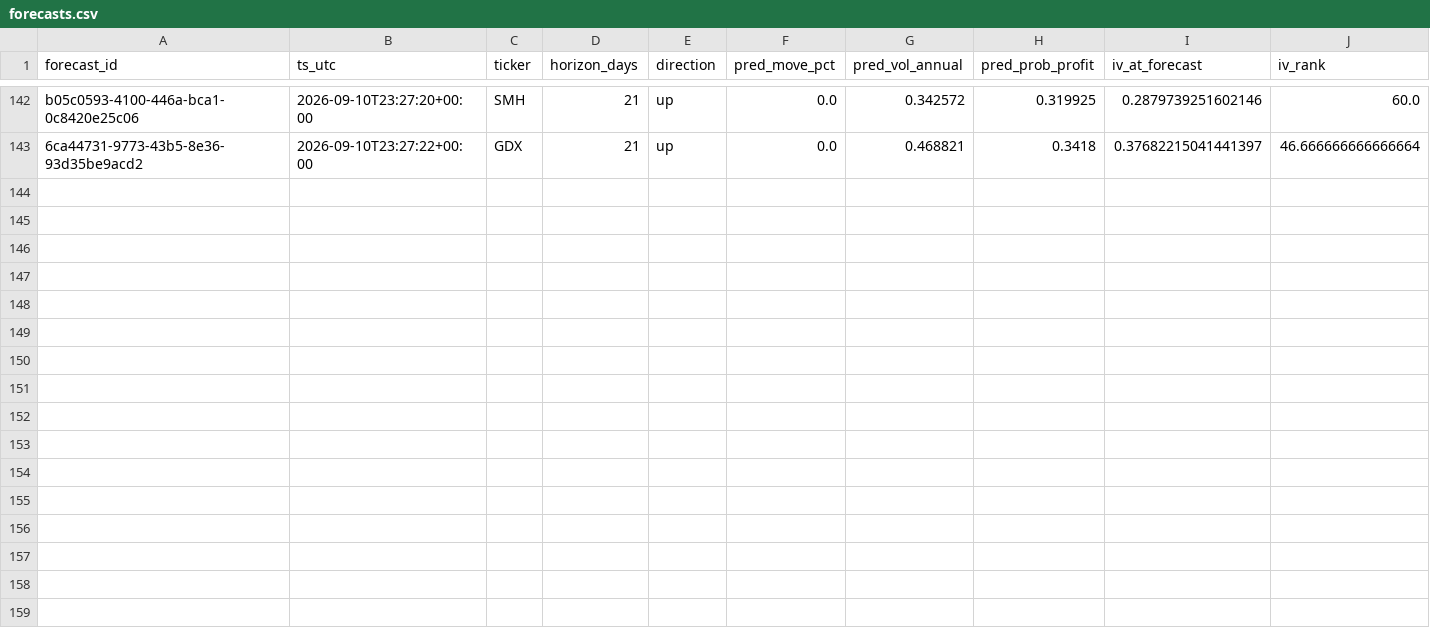
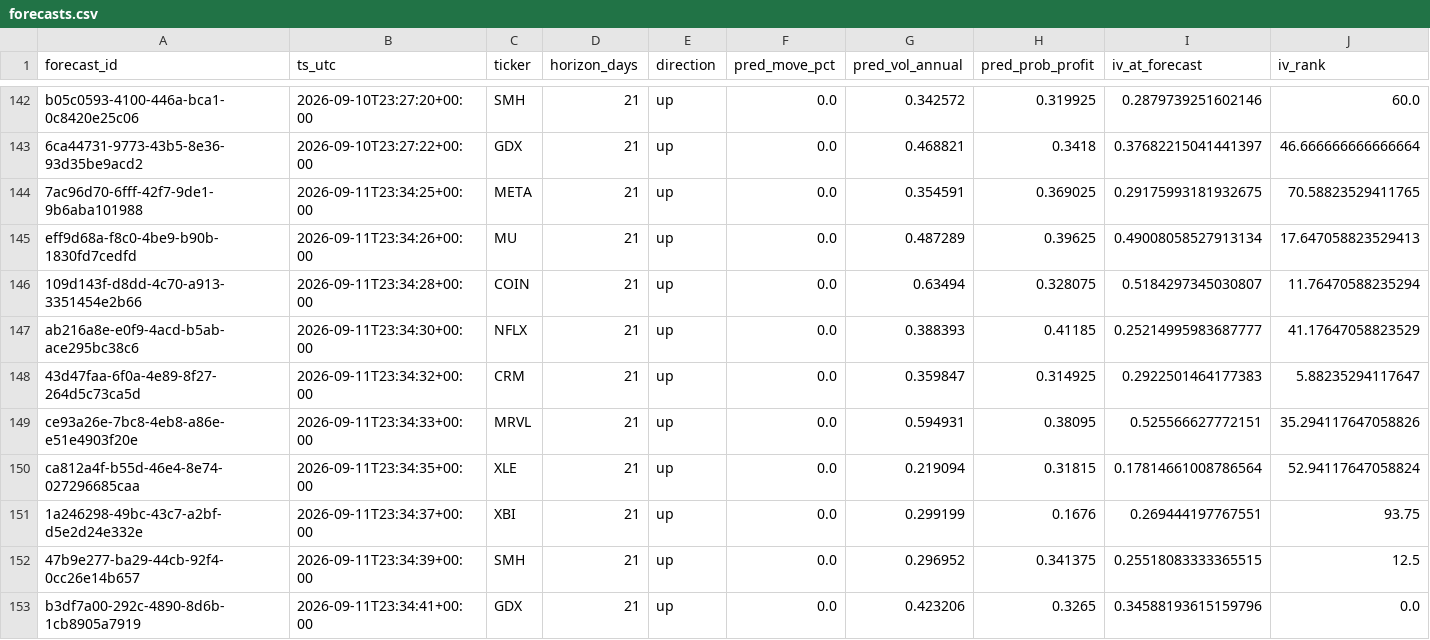
Before and after one commit to PandaGrdn/options_screener, a CSV file: data/forecasts.csv, drawn as a sheet; only a part is shown, gaps mark what is left out; rows hold the shown columns only; the diff names each change by its address in the sheet, - before the commit and + after, or states it on an @@ line.

```diff
--- a/data/forecasts.csv
+++ b/data/forecasts.csv
+row 144: 7ac96d70-6fff-42f7-9de1-9b6aba101988 | 2026-09-11T23:34:25+00:00 | META | 21 | up | 0.0 | 0.354591 | 0.369025 | 0.29175993181932675 | 70.58823529411765
+row 145: eff9d68a-f8c0-4be9-b90b-1830fd7cedfd | 2026-09-11T23:34:26+00:00 | MU | 21 | up | 0.0 | 0.487289 | 0.39625 | 0.49008058527913134 | 17.647058823529413
+row 146: 109d143f-d8dd-4c70-a913-3351454e2b66 | 2026-09-11T23:34:28+00:00 | COIN | 21 | up | 0.0 | 0.63494 | 0.328075 | 0.5184297345030807 | 11.76470588235294
+row 147: ab216a8e-e0f9-4acd-b5ab-ace295bc38c6 | 2026-09-11T23:34:30+00:00 | NFLX | 21 | up | 0.0 | 0.388393 | 0.41185 | 0.25214995983687777 | 41.17647058823529
+row 148: 43d47faa-6f0a-4e89-8f27-264d5c73ca5d | 2026-09-11T23:34:32+00:00 | CRM | 21 | up | 0.0 | 0.359847 | 0.314925 | 0.2922501464177383 | 5.88235294117647
+row 149: ce93a26e-7bc8-4eb8-a86e-e51e4903f20e | 2026-09-11T23:34:33+00:00 | MRVL | 21 | up | 0.0 | 0.594931 | 0.38095 | 0.525566627772151 | 35.294117647058826
+row 150: ca812a4f-b55d-46e4-8e74-027296685caa | 2026-09-11T23:34:35+00:00 | XLE | 21 | up | 0.0 | 0.219094 | 0.31815 | 0.17814661008786564 | 52.94117647058824
+row 151: 1a246298-49bc-43c7-a2bf-d5e2d24e332e | 2026-09-11T23:34:37+00:00 | XBI | 21 | up | 0.0 | 0.299199 | 0.1676 | 0.269444197767551 | 93.75
+row 152: 47b9e277-ba29-44cb-92f4-0cc26e14b657 | 2026-09-11T23:34:39+00:00 | SMH | 21 | up | 0.0 | 0.296952 | 0.341375 | 0.25518083333365515 | 12.5
+row 153: b3df7a00-292c-4890-8d6b-1cb8905a7919 | 2026-09-11T23:34:41+00:00 | GDX | 21 | up | 0.0 | 0.423206 | 0.3265 | 0.34588193615159796 | 0.0
```
Also changed, not shown: data/marks.csv, data/trades.csv, 6 other files.
